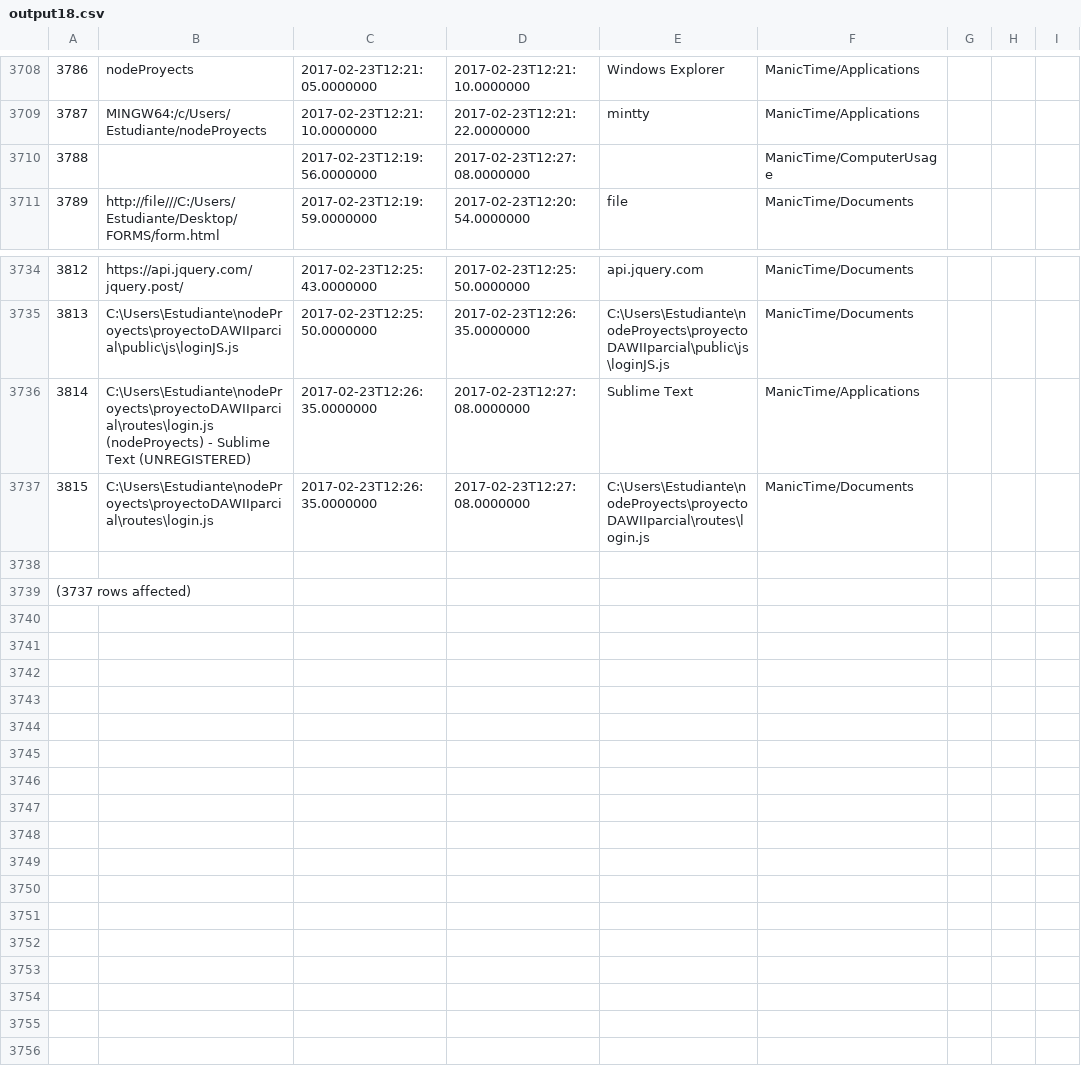
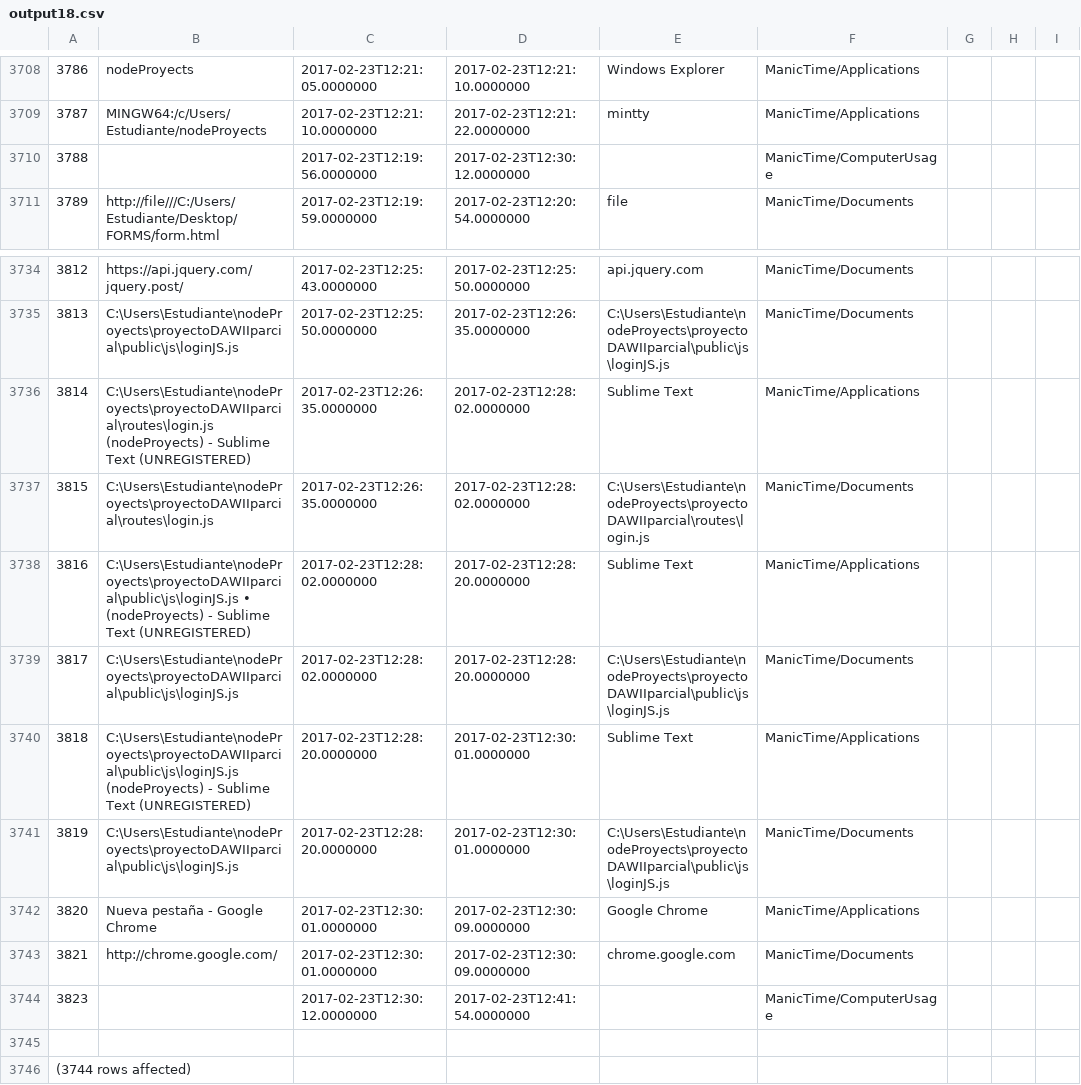
Before and after one commit to LeoEras/MTB, a CSV file: output18.csv, drawn as a sheet; only a part is shown, gaps mark what is left out; addresses are those after the commit; the diff names each change by its address in the sheet, - before the commit and + after, or states it on an @@ line.

Commit message:
Update

```diff
--- a/output18.csv
+++ b/output18.csv
-D3710: 2017-02-23T12:27:08.0000000
+D3710: 2017-02-23T12:30:12.0000000
-D3736:D3737: 2017-02-23T12:27:08.0000000
+D3736:D3737: 2017-02-23T12:28:02.0000000
+row 3738: 3816 | C:\Users\Estudiante\nodeProyects\proyectoDAWIIparcial\public\js\loginJS.js • (nodeProyects) - Sublime Text (UNREGISTERED) | 2017-02-23T12:28:02.0000000 | 2017-02-23T12:28:20.0000000 | Sublime Text | ManicTime/Applications
+row 3739: 3817 | C:\Users\Estudiante\nodeProyects\proyectoDAWIIparcial\public\js\loginJS.js | 2017-02-23T12:28:02.0000000 | 2017-02-23T12:28:20.0000000 | C:\Users\Estudiante\nodeProyects\proyectoDAWIIparcial\public\js\loginJS.js | ManicTime/Documents
+row 3740: 3818 | C:\Users\Estudiante\nodeProyects\proyectoDAWIIparcial\public\js\loginJS.js (nodeProyects) - Sublime Text (UNREGISTERED) | 2017-02-23T12:28:20.0000000 | 2017-02-23T12:30:01.0000000 | Sublime Text | ManicTime/Applications
+row 3741: 3819 | C:\Users\Estudiante\nodeProyects\proyectoDAWIIparcial\public\js\loginJS.js | 2017-02-23T12:28:20.0000000 | 2017-02-23T12:30:01.0000000 | C:\Users\Estudiante\nodeProyects\proyectoDAWIIparcial\public\js\loginJS.js | ManicTime/Documents
+row 3742: 3820 | Nueva pestaña - Google Chrome | 2017-02-23T12:30:01.0000000 | 2017-02-23T12:30:09.0000000 | Google Chrome | ManicTime/Applications
+row 3743: 3821 | http://chrome.google.com/ | 2017-02-23T12:30:01.0000000 | 2017-02-23T12:30:09.0000000 | chrome.google.com | ManicTime/Documents
+row 3744: 3823 |  | 2017-02-23T12:30:12.0000000 | 2017-02-23T12:41:54.0000000 |  | ManicTime/ComputerUsage
@@ column A renumbered from row 3746 down @@
```
